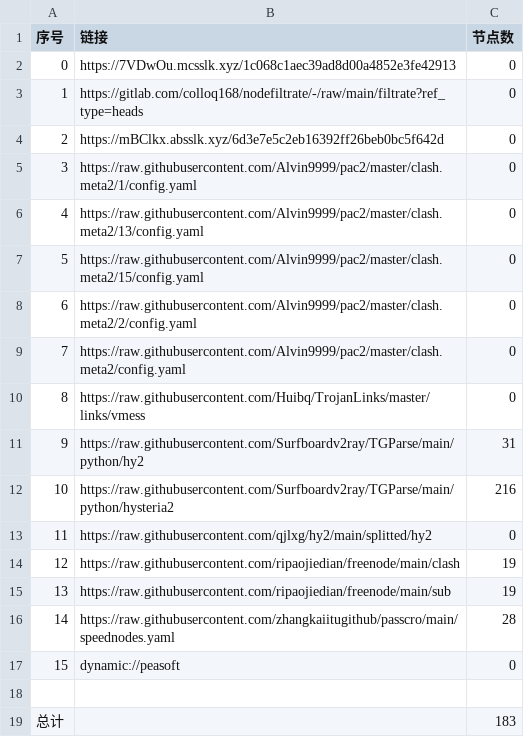
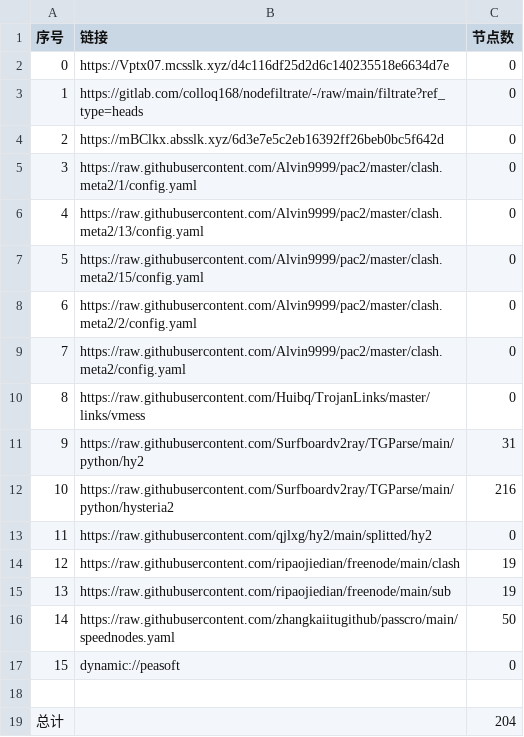
Before and after one commit to tonygyf/AutoMergePublicNodes, a CSV file: list_result.csv, drawn as a sheet.

```diff
--- a/list_result.csv
+++ b/list_result.csv
@@ -1,3 +1,3 @@
 序号,链接,节点数
-0,https://7VDwOu.mcsslk.xyz/1c068c1aec39ad8d00a4852e3fe42913,0
+0,https://Vptx07.mcsslk.xyz/d4c116df25d2d6c140235518e6634d7e,0
 1,https://gitlab.com/colloq168/nodefiltrate/-/raw/main/filtrate?ref_type=heads,0
@@ -15,5 +15,5 @@
 13,https://raw.githubusercontent.com/ripaojiedian/freenode/main/sub,19
-14,https://raw.githubusercontent.com/zhangkaiitugithub/passcro/main/speednodes.yaml,28
+14,https://raw.githubusercontent.com/zhangkaiitugithub/passcro/main/speednodes.yaml,50
 15,dynamic://peasoft,0
 
-总计,,183
+总计,,204
```
Also changed, not shown: 21 other files.
